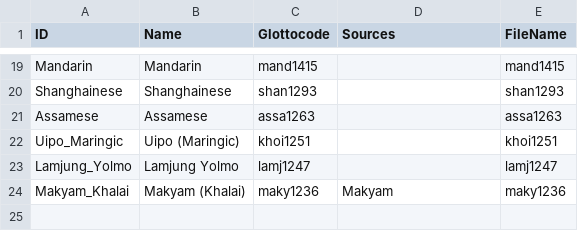
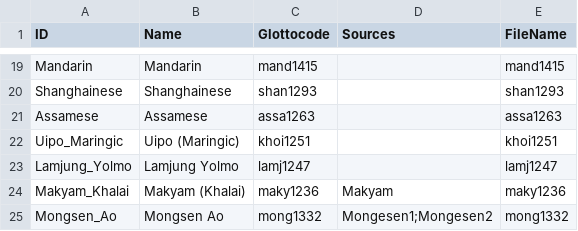
Before and after one commit to numeralbank/cosinus, a CSV file: etc/languages.csv, drawn as a sheet; only a part is shown, gaps mark what is left out; the diff names each change by its address in the sheet, - before the commit and + after, or states it on an @@ line.

Commit message:
some fixes for Mongsen

```diff
--- a/etc/languages.csv
+++ b/etc/languages.csv
+row 25: Mongsen_Ao | Mongsen Ao | mong1332 | Mongesen1;Mongesen2 | mong1332
```
Also changed, not shown: raw/todo/mong1332.tsv.
